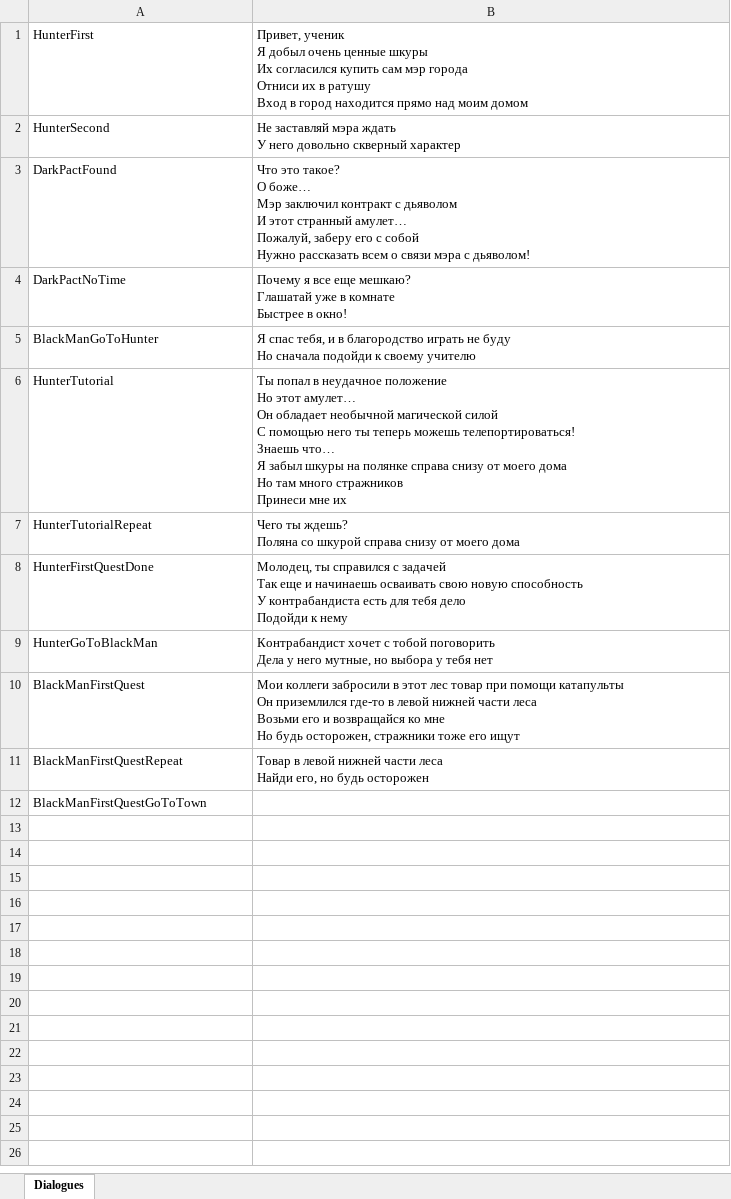
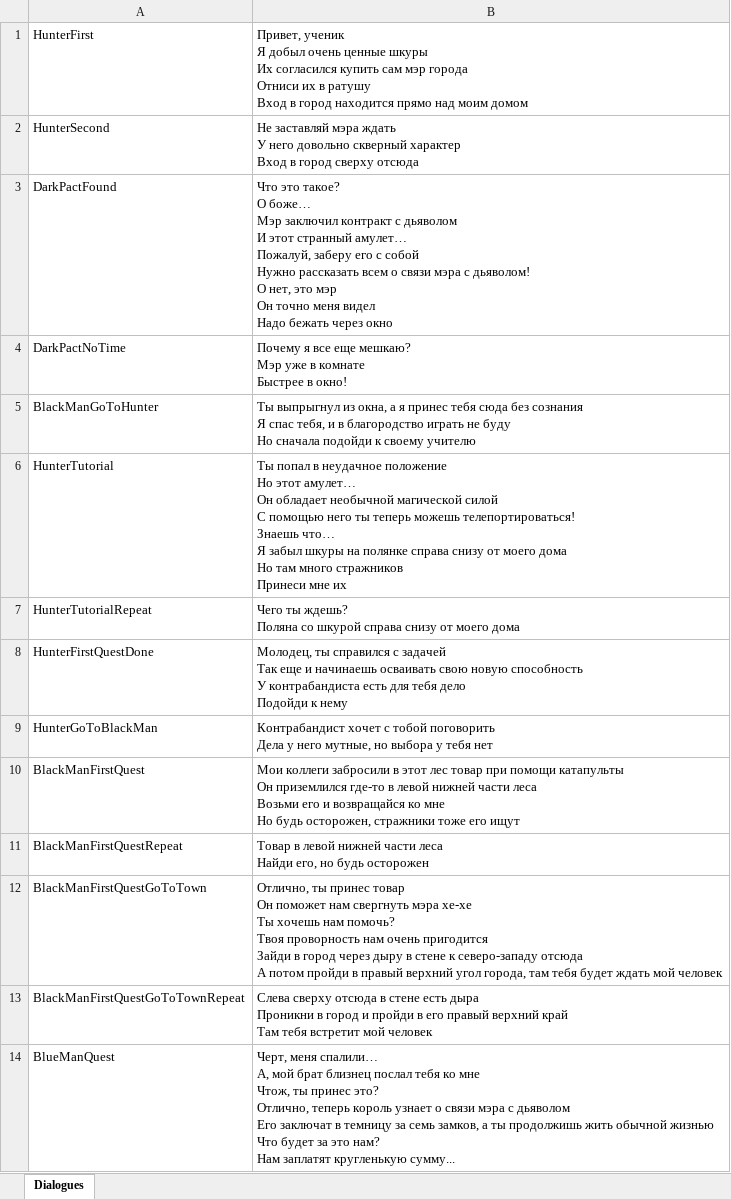
Before and after one commit to Magistr0097/super_game, an Excel workbook: Write_Dialogues.xlsx, sheet Dialogues, drawn as a sheet; values as stored, in another font and other column widths than the file's, no borders; ↵ is a line break in a cell; the diff names each change by its address in the sheet, - before the commit and + after, or states it on an @@ line.

Commit message:
Dialogues

```diff
--- a/Write_Dialogues.xlsx (sheet Dialogues)
+++ b/Write_Dialogues.xlsx (sheet Dialogues)
-B2: …скверный характер
+B2: …скверный характер ↵ Вход в город сверху отсюда
-B3: …с дьяволом!
+B3: …с дьяволом! ↵ О нет, это мэр ↵ Он точно меня видел ↵ Надо бежать через окно
-B4: …еще мешкаю? ↵ Глашатай уже в…
+B4: …еще мешкаю? ↵ Мэр уже в…
-B5: Я спас…
+B5: Ты выпрыгнул из окна, а я принес тебя сюда без сознания ↵ Я спас…
-B12: (empty)
+B12: Отлично, ты принес товар ↵ Он поможет нам свергнуть мэра хе-хе ↵ Ты хочешь нам помочь? ↵ Твоя проворность нам очень пригодится ↵ Зайди в город через дыру в стене к северо-западу отсюда ↵ А потом пройди в правый верхний угол города, там тебя будет ждать мой человек
+row 13: BlackManFirstQuestGoToTownRepeat | Слева сверху отсюда в стене есть дыра ↵ Проникни в город и пройди в его правый верхний край ↵ Там тебя встретит мой человек
+row 14: BlueManQuest | Черт, меня спалили… ↵ А, мой брат близнец послал тебя ко мне ↵ Чтож, ты принес это? ↵ Отлично, теперь король узнает о связи мэра с дьяволом ↵ Его заключат в темницу за семь замков, а ты продолжишь жить обычной жизнью ↵ Что будет за это нам? ↵ Нам заплатят кругленькую сумму...
```
Also changed, not shown: 4 other files.
